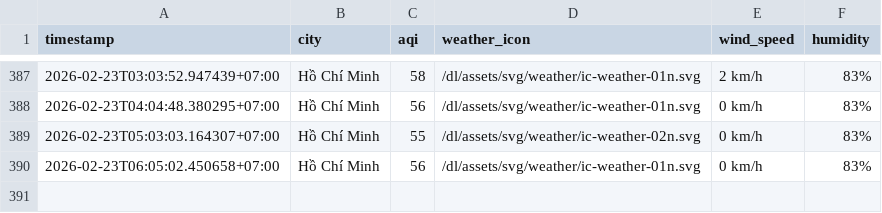
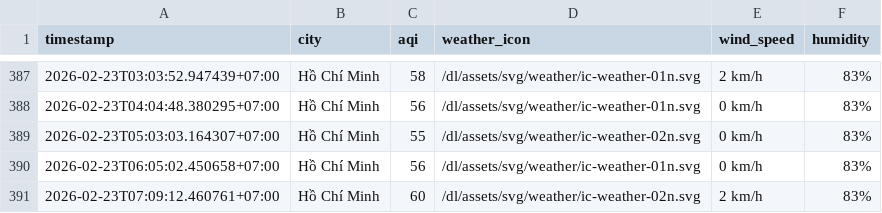
Before and after one commit to nghiahsgs/iqair-dataset, a CSV file: result/ho-chi-minh-city/aqi_ho-chi-minh-city_2026_feb.csv, drawn as a sheet; only a part is shown, gaps mark what is left out; the diff names each change by its address in the sheet, - before the commit and + after, or states it on an @@ line.

```diff
--- a/result/ho-chi-minh-city/aqi_ho-chi-minh-city_2026_feb.csv
+++ b/result/ho-chi-minh-city/aqi_ho-chi-minh-city_2026_feb.csv
+row 391: 2026-02-23T07:09:12.460761+07:00 | Hồ Chí Minh | 60 | /dl/assets/svg/weather/ic-weather-02n.svg | 2 km/h | 83%
```
Also changed, not shown: result/can-tho/aqi_can-tho_2026_feb.csv, result/hue/aqi_hue_2026_feb.csv, 2 other files.
